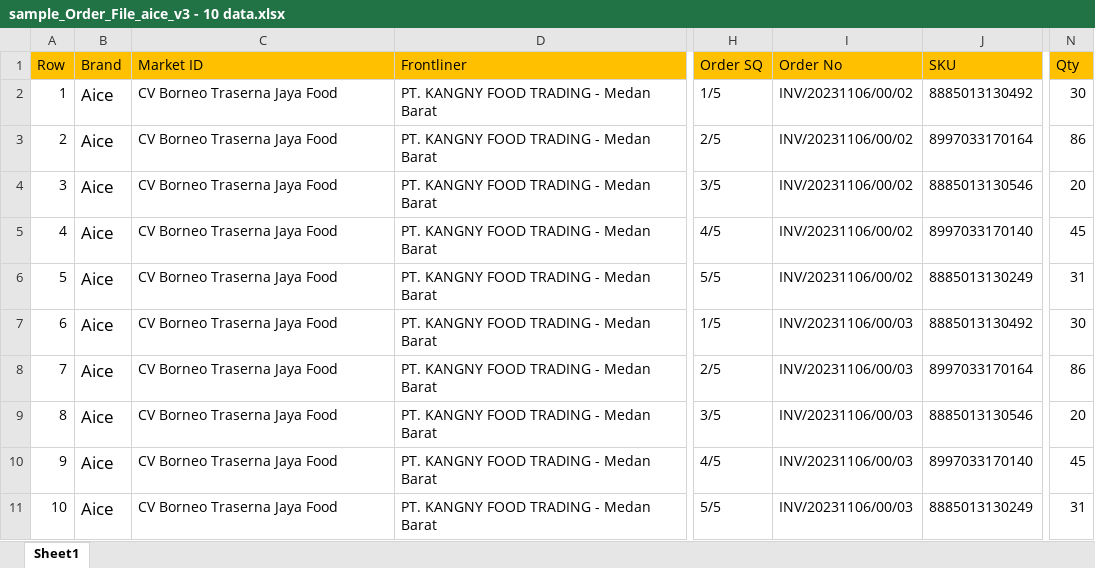
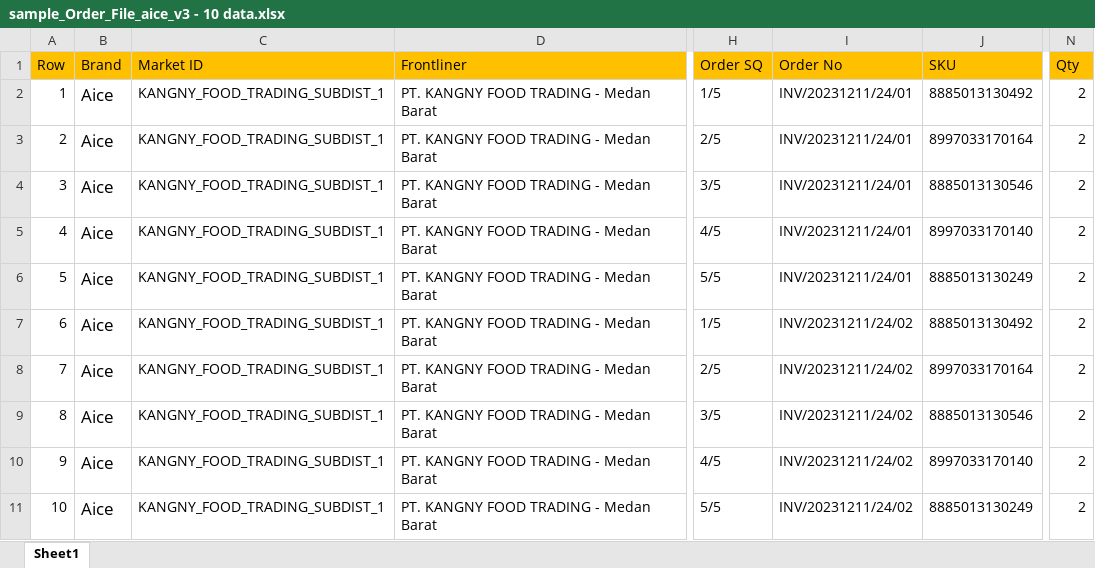
Before and after one commit to achmadamri/mono-dms-new, an Excel workbook: bsd-api-dms-order/sample_Order_File_aice_v3 - 10 data.xlsx, sheet Sheet1, drawn as a sheet; only a part is shown, gaps mark what is left out; values as stored, in another font and other column widths than the file's, no borders; the diff names each change by its address in the sheet, - before the commit and + after, or states it on an @@ line.

```diff
--- a/bsd-api-dms-order/sample_Order_File_aice_v3 - 10 data.xlsx (sheet Sheet1)
+++ b/bsd-api-dms-order/sample_Order_File_aice_v3 - 10 data.xlsx (sheet Sheet1)
-C2:C11 (Market ID): CV Borneo Traserna Jaya Food
+C2:C11 (Market ID): KANGNY_FOOD_TRADING_SUBDIST_1
-I2:I6 (Order No): INV/20231106/00/02
+I2:I6 (Order No): INV/20231211/24/01
-N2 (Qty): 30
+N2 (Qty): 2
-N3 (Qty): 86
+N3 (Qty): 2
-N4 (Qty): 20
+N4 (Qty): 2
-N5 (Qty): 45
+N5 (Qty): 2
-N6 (Qty): 31
+N6 (Qty): 2
-I7:I11 (Order No): INV/20231106/00/03
+I7:I11 (Order No): INV/20231211/24/02
-N7 (Qty): 30
+N7 (Qty): 2
-N8 (Qty): 86
+N8 (Qty): 2
-N9 (Qty): 20
+N9 (Qty): 2
-N10 (Qty): 45
+N10 (Qty): 2
-N11 (Qty): 31
+N11 (Qty): 2
```
Also changed, not shown: 19 other files.
